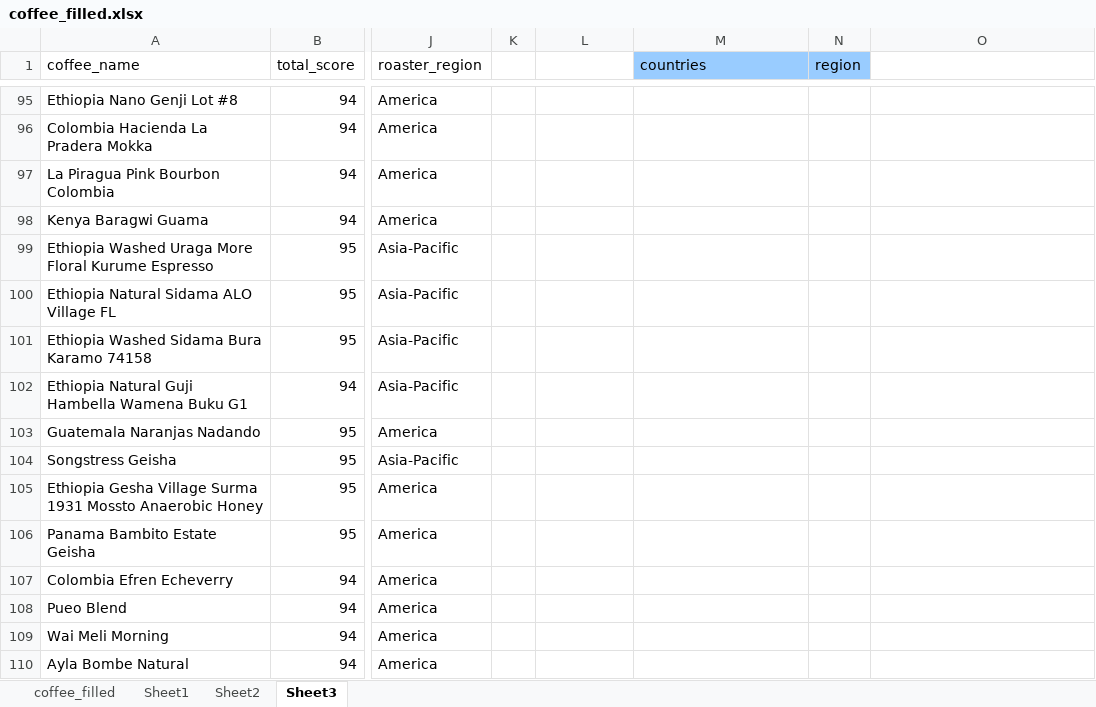
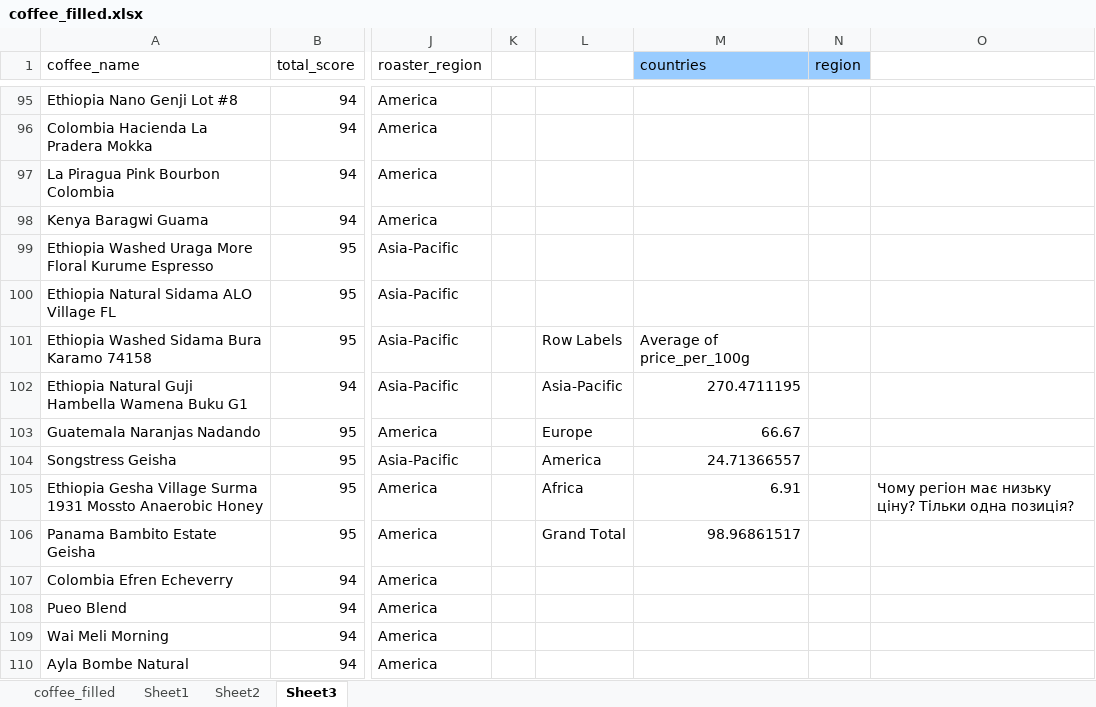
Before and after one commit to anialytic/Coffee-Value-Analysis-Price-Quality-and-Geography, an Excel workbook: visualization/coffee_filled.xlsx, sheet Sheet3, drawn as a sheet; only a part is shown, gaps mark what is left out; values as stored, in another font and other column widths than the file's, no borders; charts and pictures not drawn; the diff names each change by its address in the sheet, - before the commit and + after, or states it on an @@ line.

Commit message:
Add roaster region price

```diff
--- a/visualization/coffee_filled.xlsx (sheet Sheet3)
+++ b/visualization/coffee_filled.xlsx (sheet Sheet3)
-L101: (empty)
+L101: Row Labels
-M101 (countries): (empty)
+M101 (countries): Average of price_per_100g
-L102: (empty)
+L102: Asia-Pacific
-M102 (countries): (empty)
+M102 (countries): 270.4711195
-L103: (empty)
+L103: Europe
-M103 (countries): (empty)
+M103 (countries): 66.67
-L104: (empty)
+L104: America
-M104 (countries): (empty)
+M104 (countries): 24.71366557
-L105: (empty)
+L105: Africa
-M105 (countries): (empty)
+M105 (countries): 6.91
-O105: (empty)
+O105: Чому регіон має низьку ціну? Тільки одна позиція?
-L106: (empty)
+L106: Grand Total
-M106 (countries): (empty)
+M106 (countries): 98.96861517
```
Also changed, not shown: charts or pictures.
